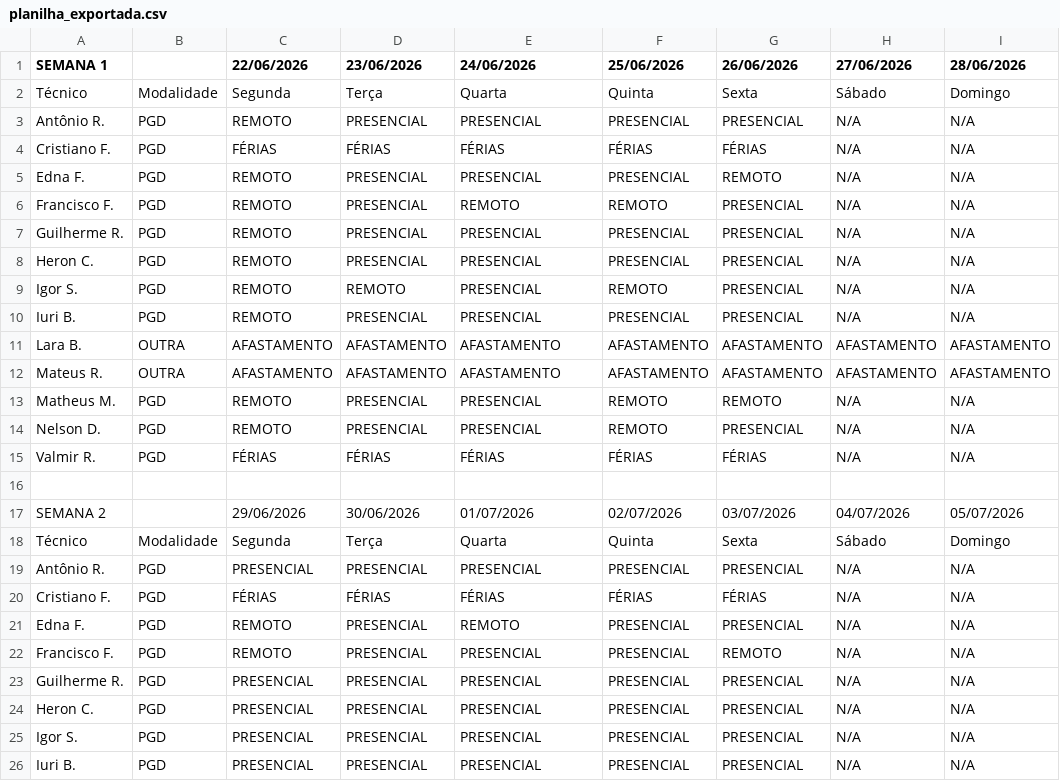
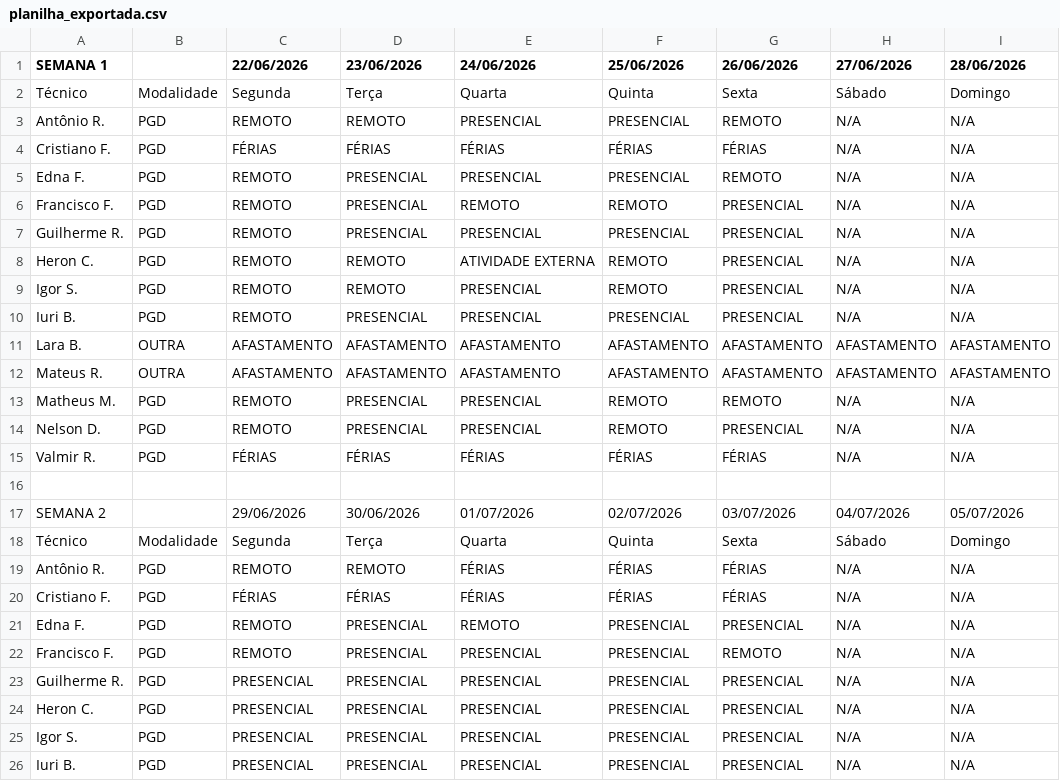
Before and after one commit to ti-fct/escalaPGD, a CSV file: utils/planilha_exportada.csv, drawn as a sheet; only a part is shown; the diff names each change by its address in the sheet, - before the commit and + after, or states it on an @@ line.

Commit message:
Atualizado utils/planilha_exportada.csv via script Python

```diff
--- a/utils/planilha_exportada.csv
+++ b/utils/planilha_exportada.csv
-D3 (23/06/2026): PRESENCIAL
+D3 (23/06/2026): REMOTO
-G3 (26/06/2026): PRESENCIAL
+G3 (26/06/2026): REMOTO
-D8 (23/06/2026): PRESENCIAL
+D8 (23/06/2026): REMOTO
-E8 (24/06/2026): PRESENCIAL
+E8 (24/06/2026): ATIVIDADE EXTERNA
-F8 (25/06/2026): PRESENCIAL
+F8 (25/06/2026): REMOTO
-C19 (22/06/2026): PRESENCIAL
+C19 (22/06/2026): REMOTO
-D19 (23/06/2026): PRESENCIAL
+D19 (23/06/2026): REMOTO
-E19 (24/06/2026): PRESENCIAL
+E19 (24/06/2026): FÉRIAS
-F19 (25/06/2026): PRESENCIAL
+F19 (25/06/2026): FÉRIAS
-G19 (26/06/2026): PRESENCIAL
+G19 (26/06/2026): FÉRIAS
```
